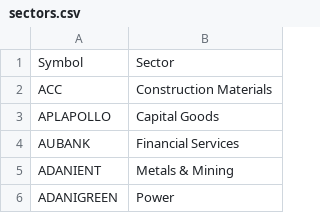
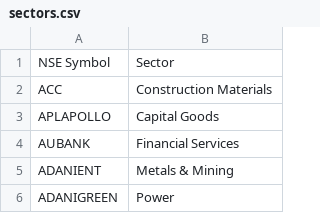
Before and after one commit to saumyasanghvi03/BlockVista-Terminal, a CSV file: sectors.csv, drawn as a sheet; only a part is shown.

Commit message:
Update sectors.csv

```diff
--- a/sectors.csv
+++ b/sectors.csv
@@ -1,2 +1,2 @@
-Symbol,Sector
+NSE Symbol,Sector
 ACC,Construction Materials
```
